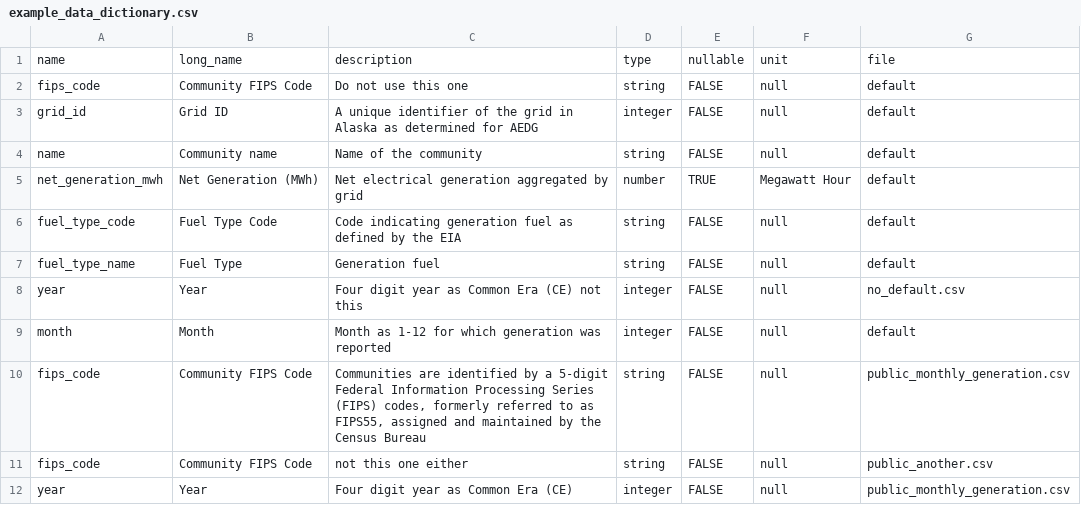
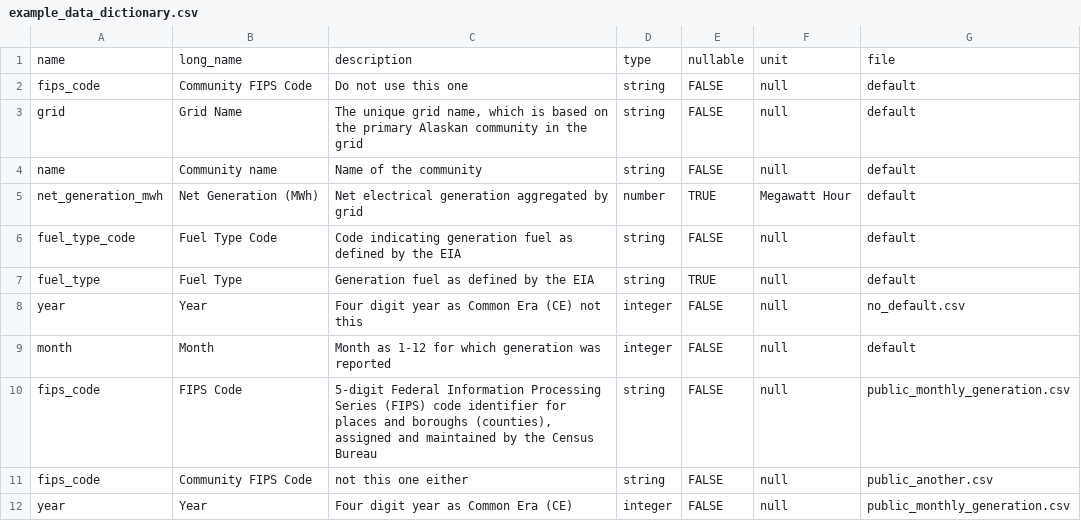
Before and after one commit to acep-aedg/aedg-metadata, a CSV file: src/registry/example_data_dictionary.csv, drawn as a sheet.

```diff
--- a/src/registry/example_data_dictionary.csv
+++ b/src/registry/example_data_dictionary.csv
@@ -2,3 +2,3 @@ name,long_name,description,type,nullable,unit,file
 fips_code,Community FIPS Code,Do not use this one,string,FALSE,null,default
-grid_id,Grid ID,A unique identifier of the grid in Alaska as determined for AEDG,integer,FALSE,null,default
+grid,Grid Name,"The unique grid name, which is based on the primary Alaskan community in the grid",string,FALSE,null,default
 name,Community name,Name of the community,string,FALSE,null,default
@@ -6,6 +6,6 @@ net_generation_mwh,Net Generation (MWh),Net electrical generation aggregated by
 fuel_type_code,Fuel Type Code,Code indicating generation fuel as defined by the EIA,string,FALSE,null,default
-fuel_type_name,Fuel Type,Generation fuel,string,FALSE,null,default
+fuel_type,Fuel Type,Generation fuel as defined by the EIA,string,TRUE,null,default
 year,Year,Four digit year as Common Era (CE) not this,integer,FALSE,null,no_default.csv
 month,Month,Month as 1-12 for which generation was reported,integer,FALSE,null,default
-fips_code,Community FIPS Code,"Communities are identified by a 5-digit Federal Information Processing Series (FIPS) codes, formerly referred to as FIPS55, assigned and maintained by the Census Bureau",string,FALSE,null,public_monthly_generation.csv
+fips_code,FIPS Code,"5-digit Federal Information Processing Series (FIPS) code identifier for places and boroughs (counties), assigned and maintained by the Census Bureau",string,FALSE,null,public_monthly_generation.csv
 fips_code,Community FIPS Code,not this one either,string,FALSE,null,public_another.csv
```
Also changed, not shown: src/registry/fields.csv, 14 other files.
